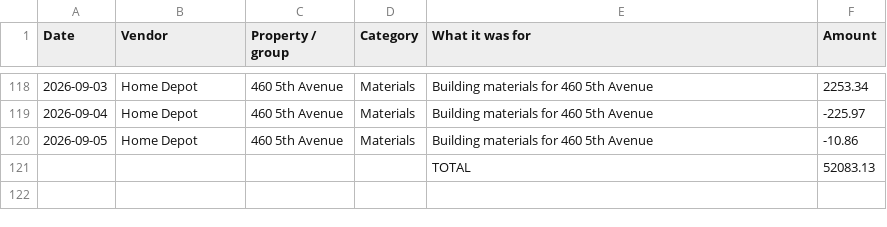
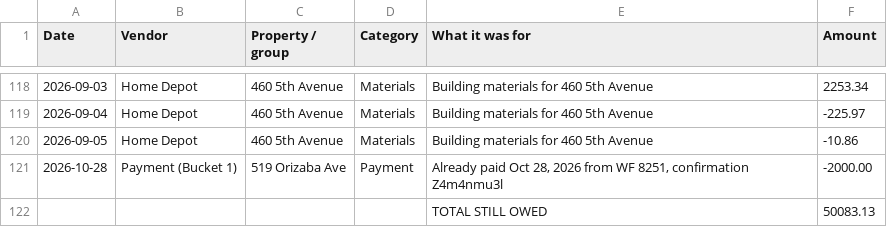
Before and after one commit to juantwinhomes/Juan-Diaz-CEO-Twin-Home-Buyer, a CSV file: reports/boa-0475-unpaid-charges.csv, drawn as a sheet; only a part is shown, gaps mark what is left out; removed rows and columns are numbered as before the commit, all else as after; the diff names each change by its address in the sheet, - before the commit and + after, or states it on an @@ line.

```diff
--- a/reports/boa-0475-unpaid-charges.csv
+++ b/reports/boa-0475-unpaid-charges.csv
-row 121:  |  |  |  | TOTAL | 52083.13
+row 121: 2026-10-28 | Payment (Bucket 1) | 519 Orizaba Ave | Payment | Already paid Oct 28, 2026 from WF 8251, confirmation Z4m4nmu3l | -2000.00
+row 122:  |  |  |  | TOTAL STILL OWED | 50083.13
```
Also changed, not shown: 1 other file.
